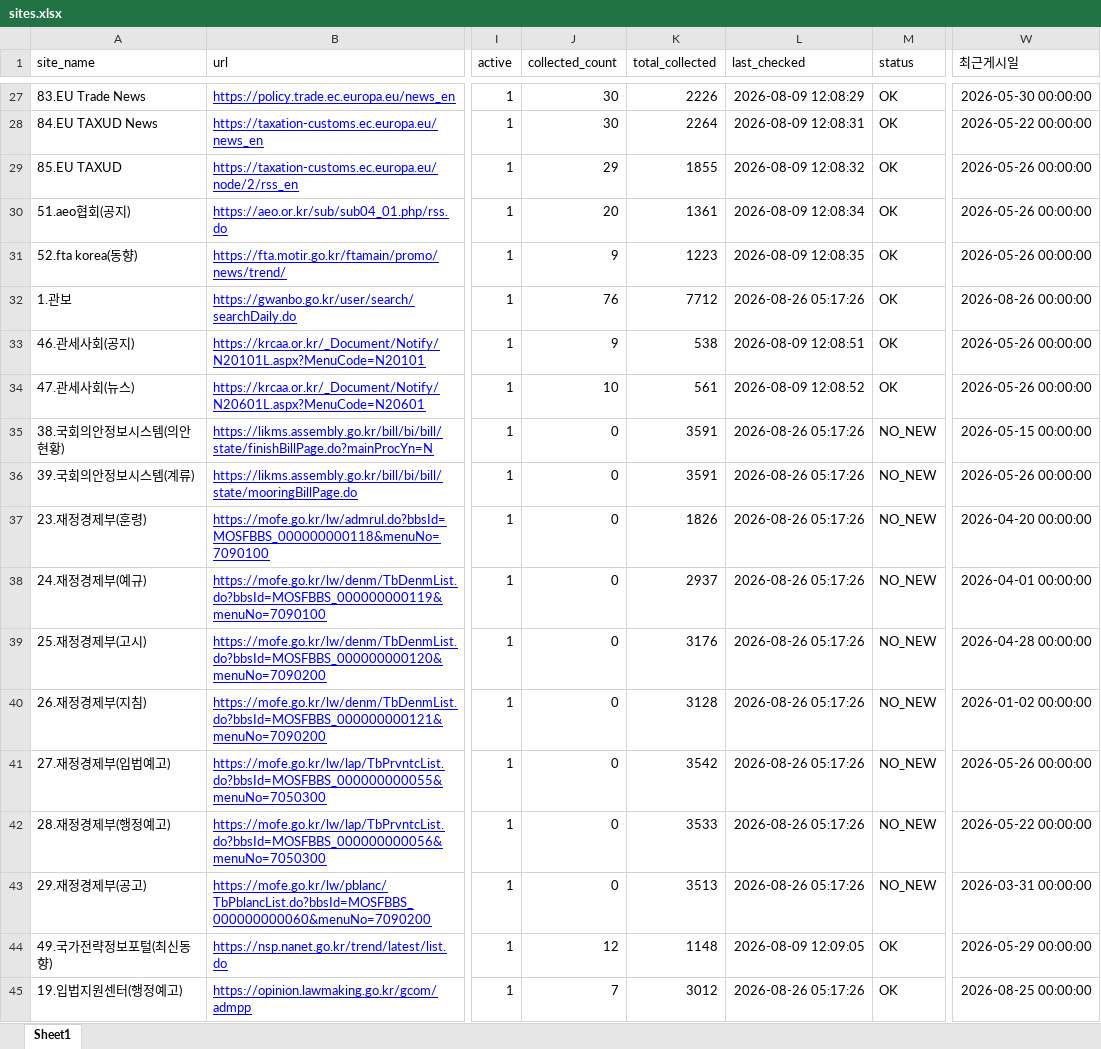
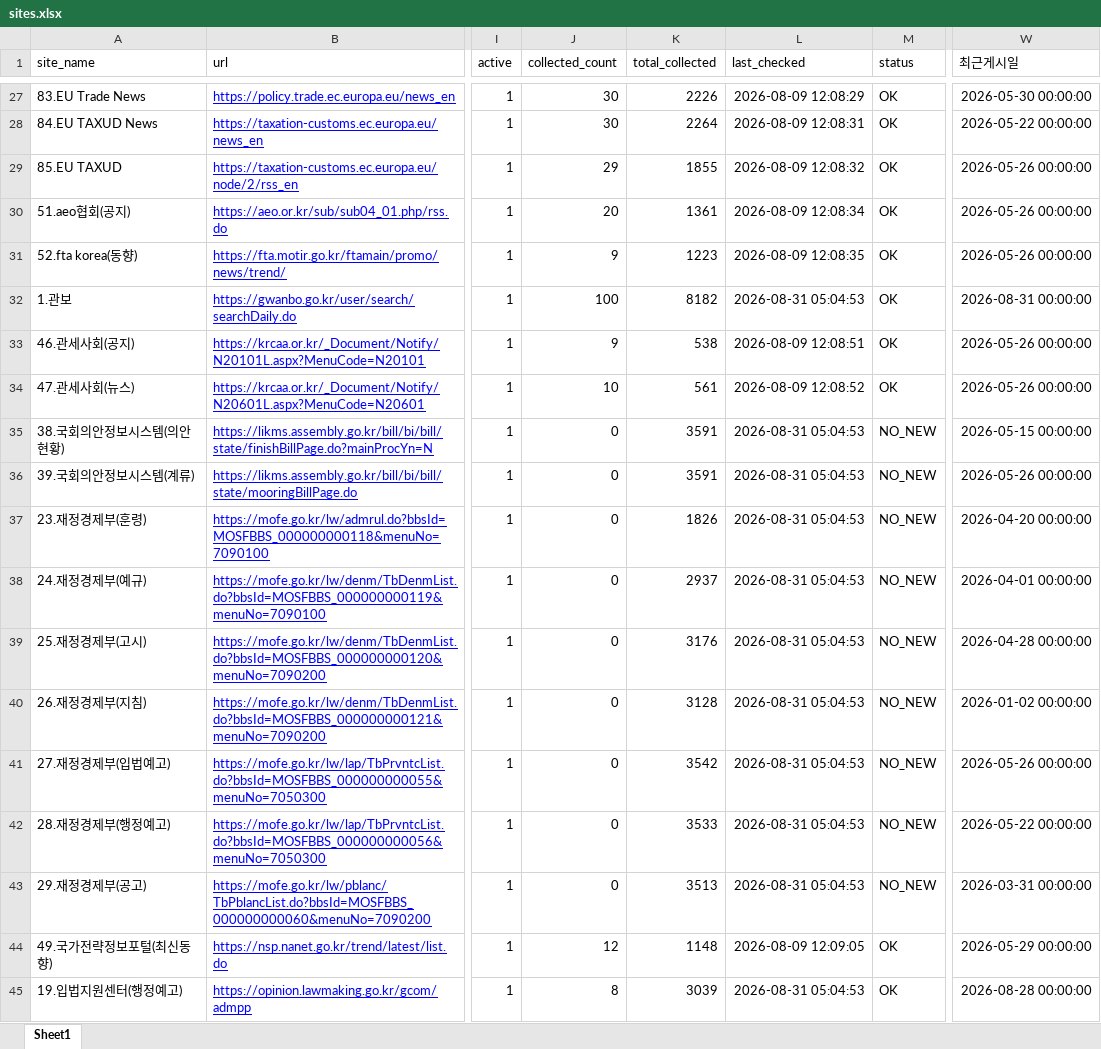
Before and after one commit to rhkr8872-dotcom/GTI-MAILLING, an Excel workbook: sites.xlsx, sheet Sheet1, drawn as a sheet; only a part is shown, gaps mark what is left out; values as stored, in another font and other column widths than the file's, no borders; the diff covers the shown part only; the diff names each change by its address in the sheet, - before the commit and + after, or states it on an @@ line.

```diff
--- a/sites.xlsx (sheet Sheet1)
+++ b/sites.xlsx (sheet Sheet1)
-J32 (collected_count): 76
+J32 (collected_count): 100
-K32 (total_collected): 7712
+K32 (total_collected): 8182
-L32 (last_checked): 2026-08-26 05:17:26
+L32 (last_checked): 2026-08-31 05:04:53
-W32 (최근게시일): 2026-08-26 00:00:00
+W32 (최근게시일): 2026-08-31 00:00:00
-L35:L43 (last_checked): 2026-08-26 05:17:26
+L35:L43 (last_checked): 2026-08-31 05:04:53
-J45 (collected_count): 7
+J45 (collected_count): 8
-K45 (total_collected): 3012
+K45 (total_collected): 3039
-L45 (last_checked): 2026-08-26 05:17:26
+L45 (last_checked): 2026-08-31 05:04:53
-W45 (최근게시일): 2026-08-25 00:00:00
+W45 (최근게시일): 2026-08-28 00:00:00
```
Also changed, not shown: 99 edited cells elsewhere in this sheet, 6 other files.
